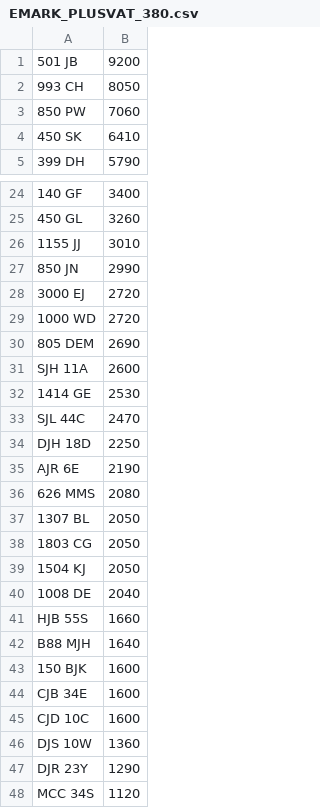
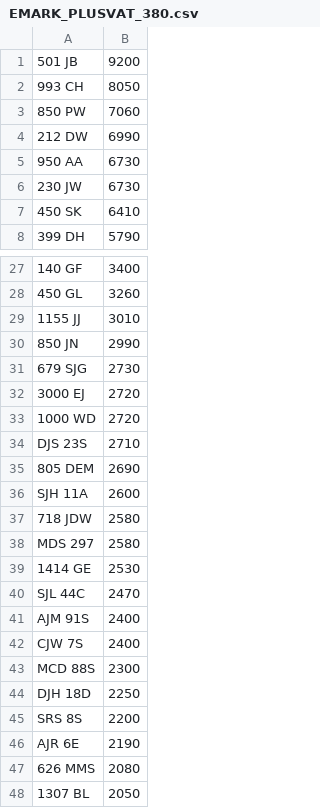
Before and after one commit to martinsumner/simplyreg, a CSV file: csv/EMARK_PLUSVAT_380.csv, drawn as a sheet; only a part is shown, gaps mark what is left out; the shorter side is filled out with more unchanged rows; the diff names each change by its address in the sheet, - before the commit and + after, or states it on an @@ line.

Commit message:
Update EMARK_PLUSVAT_380.csv

```diff
--- a/csv/EMARK_PLUSVAT_380.csv
+++ b/csv/EMARK_PLUSVAT_380.csv
+row 4: 212 DW | 6990
+row 5: 950 AA | 6730
+row 6: 230 JW | 6730
+row 31: 679 SJG | 2730
+row 34: DJS 23S | 2710
+row 37: 718 JDW | 2580
+row 38: MDS 297 | 2580
+row 41: AJM 91S | 2400
+row 42: CJW 7S | 2400
+row 43: MCD 88S | 2300
+row 45: SRS 8S | 2200
```
